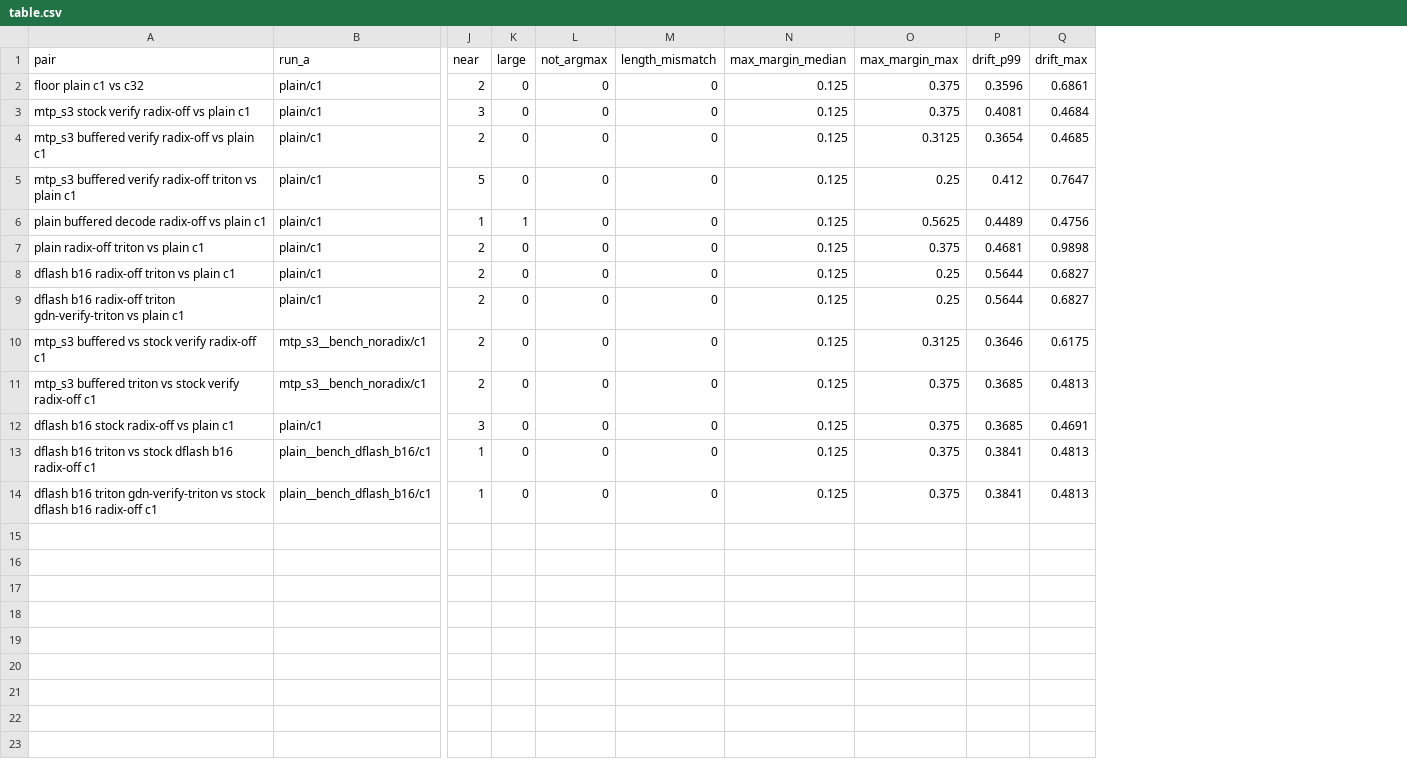
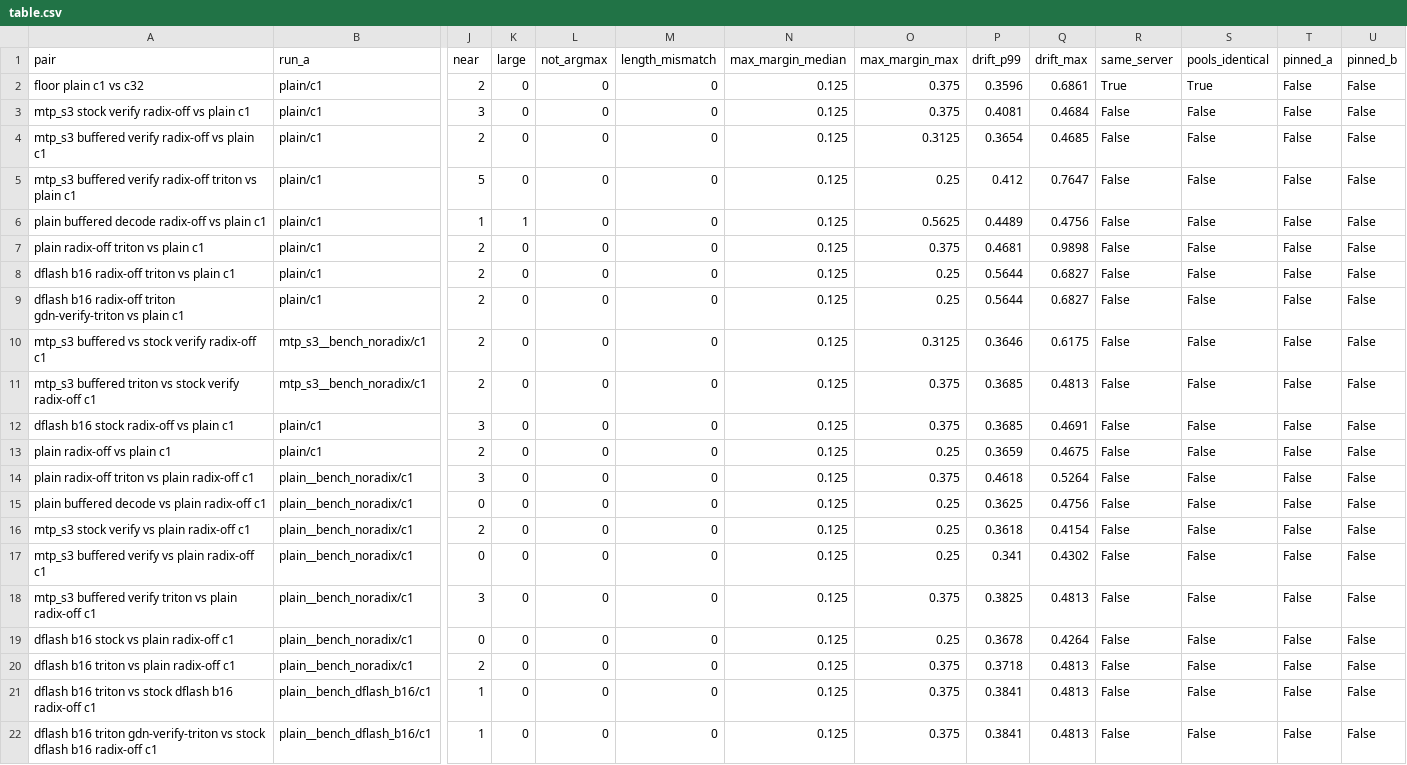
Before and after one commit to SamMausberg/verified-progress, a CSV file: evidence/bench/equality/table.csv, drawn as a sheet; only a part is shown, gaps mark what is left out; rows hold the shown columns only; the diff names each change by its address in the sheet, - before the commit and + after, or states it on an @@ line.

Commit message:
Reclassify buffered plain decoding against a radix-off plain reference
The plain levers were classified against the state workstream's plain c1
run, which has the radix cache on; the arms run without it. Against stock
plain c1 without the radix cache, buffered decoding (plain-tuned-replayssm)
diverges at the floor's rate (3.40 against 3.42 per 1,000) with no event
above one_ulp, so it is exact-up-to-rounding. Its one large event against
the radix-on run sits where that run itself resolved a near-tie the other
way. The radix-on comparisons stay in the report and the README, labelled
as the first classification.

Against the radix-off reference, stock MTP s3 and stock DFlash block 16
diverge at 1.15 times the floor (intervals 0.93-1.43 and 0.93-1.42), not
1.29 and 1.28 with intervals above 1 as against the radix-on run, so the
READMEs no longer state an excess for speculation.

```diff
--- a/evidence/bench/equality/table.csv
+++ b/evidence/bench/equality/table.csv
+column R (same_server), rows 2-12: True | False | False | False | False | False | False | False | False | False | False; rows 21-22: False | False
+column S (pools_identical), rows 2-12: True | False | False | False | False | False | False | False | False | False | False; rows 21-22: False | False
+column T (pinned_a), rows 2-12: all False; rows 21-22: False | False
+column U (pinned_b), rows 2-12: all False; rows 21-22: False | False
+row 13: plain radix-off vs plain c1 | plain/c1 | 2 | 0 | 0 | 0 | 0.125 | 0.25 | 0.3659 | 0.4675 | False | False | False | False
+row 14: plain radix-off triton vs plain radix-off c1 | plain__bench_noradix/c1 | 3 | 0 | 0 | 0 | 0.125 | 0.375 | 0.4618 | 0.5264 | False | False | False | False
+row 15: plain buffered decode vs plain radix-off c1 | plain__bench_noradix/c1 | 0 | 0 | 0 | 0 | 0.125 | 0.25 | 0.3625 | 0.4756 | False | False | False | False
+row 16: mtp_s3 stock verify vs plain radix-off c1 | plain__bench_noradix/c1 | 2 | 0 | 0 | 0 | 0.125 | 0.25 | 0.3618 | 0.4154 | False | False | False | False
+row 17: mtp_s3 buffered verify vs plain radix-off c1 | plain__bench_noradix/c1 | 0 | 0 | 0 | 0 | 0.125 | 0.25 | 0.341 | 0.4302 | False | False | False | False
+row 18: mtp_s3 buffered verify triton vs plain radix-off c1 | plain__bench_noradix/c1 | 3 | 0 | 0 | 0 | 0.125 | 0.375 | 0.3825 | 0.4813 | False | False | False | False
+row 19: dflash b16 stock vs plain radix-off c1 | plain__bench_noradix/c1 | 0 | 0 | 0 | 0 | 0.125 | 0.25 | 0.3678 | 0.4264 | False | False | False | False
+row 20: dflash b16 triton vs plain radix-off c1 | plain__bench_noradix/c1 | 2 | 0 | 0 | 0 | 0.125 | 0.375 | 0.3718 | 0.4813 | False | False | False | False
```
Also changed, not shown: 12 other files.
